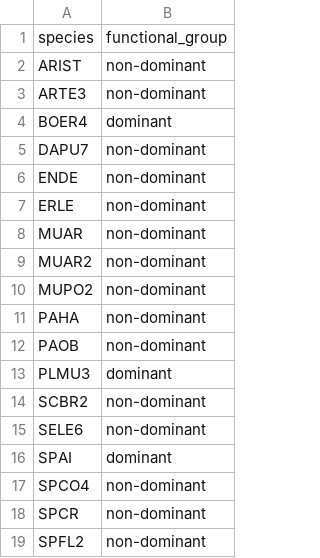
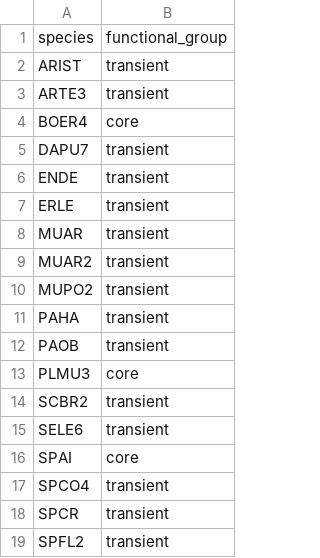
Before and after one commit to emchristensen/JRN_grass_climate_correlation, a CSV file: data/grass_species_functional_grouping.csv, drawn as a sheet.

Commit message:
update core/transient figure

```diff
--- a/data/grass_species_functional_grouping.csv
+++ b/data/grass_species_functional_grouping.csv
@@ -1,19 +1,19 @@
 species,functional_group
-ARIST,non-dominant
-ARTE3,non-dominant
-BOER4,dominant
-DAPU7,non-dominant
-ENDE,non-dominant
-ERLE,non-dominant
-MUAR,non-dominant
-MUAR2,non-dominant
-MUPO2,non-dominant
-PAHA,non-dominant
-PAOB,non-dominant
-PLMU3,dominant
-SCBR2,non-dominant
-SELE6,non-dominant
-SPAI,dominant
-SPCO4,non-dominant
-SPCR,non-dominant
-SPFL2,non-dominant
+ARIST,transient
+ARTE3,transient
+BOER4,core
+DAPU7,transient
+ENDE,transient
+ERLE,transient
+MUAR,transient
+MUAR2,transient
+MUPO2,transient
+PAHA,transient
+PAOB,transient
+PLMU3,core
+SCBR2,transient
+SELE6,transient
+SPAI,core
+SPCO4,transient
+SPCR,transient
+SPFL2,transient
```
Also changed, not shown: 3 other files.
